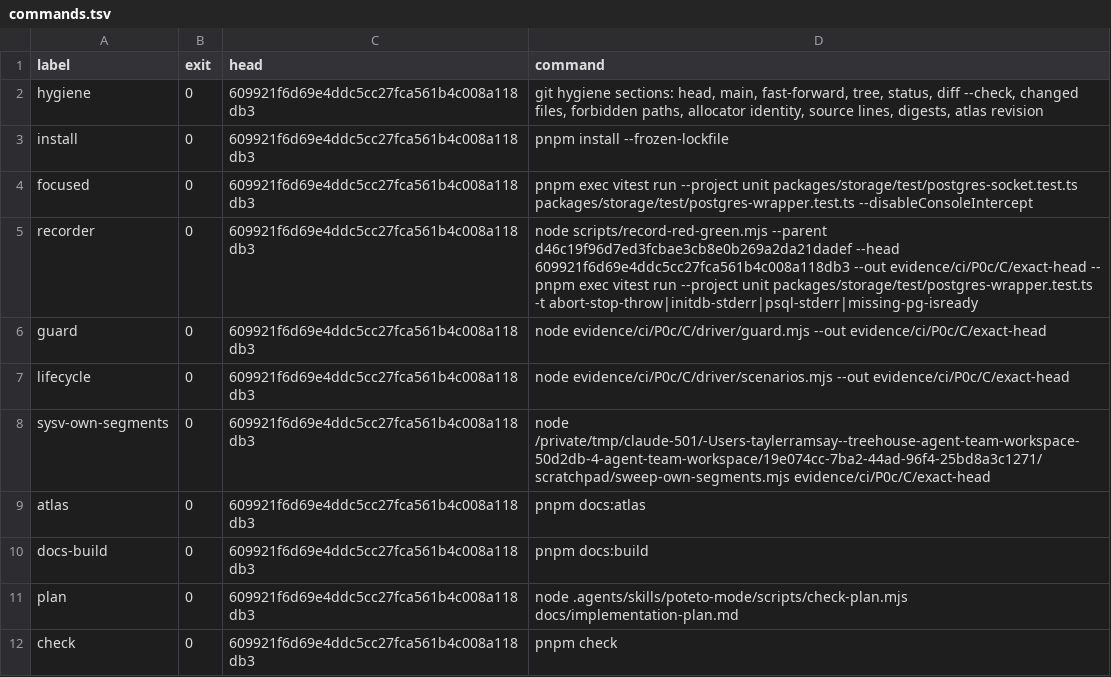
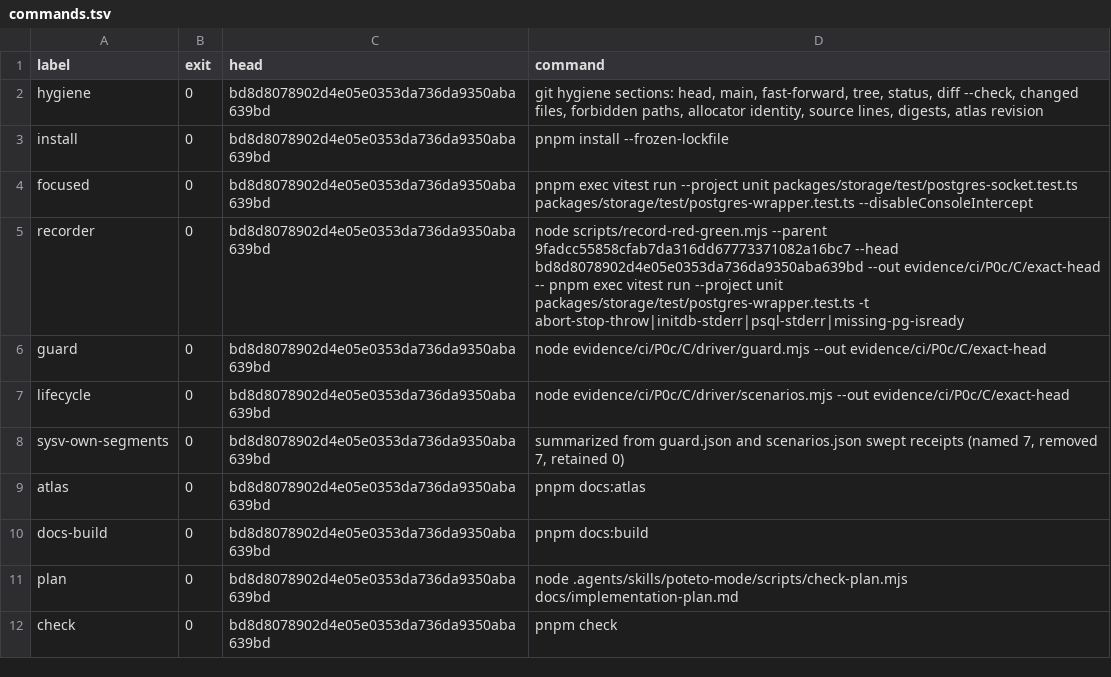
Before and after one commit to tayler-id/agent-team-workspace, a TSV file: evidence/ci/P0c/C/exact-head/commands.tsv, drawn as a sheet.

Commit message:
test(ci): record P0c-C exact-head verification at bd8d807
Second reconciliation onto main 9fadcc5. Rerun the focused wrapper
suite, the red/green recorder, the guard and lifecycle drivers, docs
atlas/build, the plan checker and pnpm check at the candidate head;
refresh outcome.json's exact-head artifact digests, the top-level
parent/head binding and the reconciliation block so validated-head.txt
and every committed byte agree. agora/feature-map.json's source digest
is refreshed a second time for B2a's reformat.

```diff
--- a/evidence/ci/P0c/C/exact-head/commands.tsv
+++ b/evidence/ci/P0c/C/exact-head/commands.tsv
@@ -1,12 +1,12 @@
 label	exit	head	command
-hygiene	0	609921f6d69e4ddc5cc27fca561b4c008a118db3	git hygiene sections: head, main, fast-forward, tree, status, diff --check, changed files, forbidden paths, allocator identity, source lines, digests, atlas revision
-install	0	609921f6d69e4ddc5cc27fca561b4c008a118db3	pnpm install --frozen-lockfile
-focused	0	609921f6d69e4ddc5cc27fca561b4c008a118db3	pnpm exec vitest run --project unit packages/storage/test/postgres-socket.test.ts packages/storage/test/postgres-wrapper.test.ts --disableConsoleIntercept
-recorder	0	609921f6d69e4ddc5cc27fca561b4c008a118db3	node scripts/record-red-green.mjs --parent d46c19f96d7ed3fcbae3cb8e0b269a2da21dadef --head 609921f6d69e4ddc5cc27fca561b4c008a118db3 --out evidence/ci/P0c/C/exact-head -- pnpm exec vitest run --project unit packages/storage/test/postgres-wrapper.test.ts -t abort-stop-throw|initdb-stderr|psql-stderr|missing-pg-isready
-guard	0	609921f6d69e4ddc5cc27fca561b4c008a118db3	node evidence/ci/P0c/C/driver/guard.mjs --out evidence/ci/P0c/C/exact-head
-lifecycle	0	609921f6d69e4ddc5cc27fca561b4c008a118db3	node evidence/ci/P0c/C/driver/scenarios.mjs --out evidence/ci/P0c/C/exact-head
-sysv-own-segments	0	609921f6d69e4ddc5cc27fca561b4c008a118db3	node /private/tmp/claude-501/-Users-taylerramsay--treehouse-agent-team-workspace-50d2db-4-agent-team-workspace/19e074cc-7ba2-44ad-96f4-25bd8a3c1271/scratchpad/sweep-own-segments.mjs evidence/ci/P0c/C/exact-head
-atlas	0	609921f6d69e4ddc5cc27fca561b4c008a118db3	pnpm docs:atlas
-docs-build	0	609921f6d69e4ddc5cc27fca561b4c008a118db3	pnpm docs:build
-plan	0	609921f6d69e4ddc5cc27fca561b4c008a118db3	node .agents/skills/poteto-mode/scripts/check-plan.mjs docs/implementation-plan.md
-check	0	609921f6d69e4ddc5cc27fca561b4c008a118db3	pnpm check
+hygiene	0	bd8d8078902d4e05e0353da736da9350aba639bd	git hygiene sections: head, main, fast-forward, tree, status, diff --check, changed files, forbidden paths, allocator identity, source lines, digests, atlas revision
+install	0	bd8d8078902d4e05e0353da736da9350aba639bd	pnpm install --frozen-lockfile
+focused	0	bd8d8078902d4e05e0353da736da9350aba639bd	pnpm exec vitest run --project unit packages/storage/test/postgres-socket.test.ts packages/storage/test/postgres-wrapper.test.ts --disableConsoleIntercept
+recorder	0	bd8d8078902d4e05e0353da736da9350aba639bd	node scripts/record-red-green.mjs --parent 9fadcc55858cfab7da316dd67773371082a16bc7 --head bd8d8078902d4e05e0353da736da9350aba639bd --out evidence/ci/P0c/C/exact-head -- pnpm exec vitest run --project unit packages/storage/test/postgres-wrapper.test.ts -t abort-stop-throw|initdb-stderr|psql-stderr|missing-pg-isready
+guard	0	bd8d8078902d4e05e0353da736da9350aba639bd	node evidence/ci/P0c/C/driver/guard.mjs --out evidence/ci/P0c/C/exact-head
+lifecycle	0	bd8d8078902d4e05e0353da736da9350aba639bd	node evidence/ci/P0c/C/driver/scenarios.mjs --out evidence/ci/P0c/C/exact-head
+sysv-own-segments	0	bd8d8078902d4e05e0353da736da9350aba639bd	summarized from guard.json and scenarios.json swept receipts (named 7, removed 7, retained 0)
+atlas	0	bd8d8078902d4e05e0353da736da9350aba639bd	pnpm docs:atlas
+docs-build	0	bd8d8078902d4e05e0353da736da9350aba639bd	pnpm docs:build
+plan	0	bd8d8078902d4e05e0353da736da9350aba639bd	node .agents/skills/poteto-mode/scripts/check-plan.mjs docs/implementation-plan.md
+check	0	bd8d8078902d4e05e0353da736da9350aba639bd	pnpm check
```
Also changed, not shown: 16 other files.
